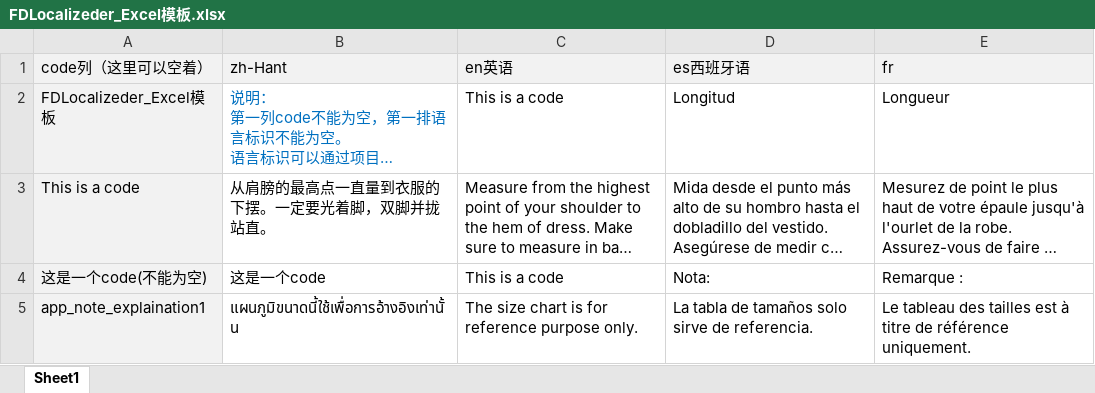
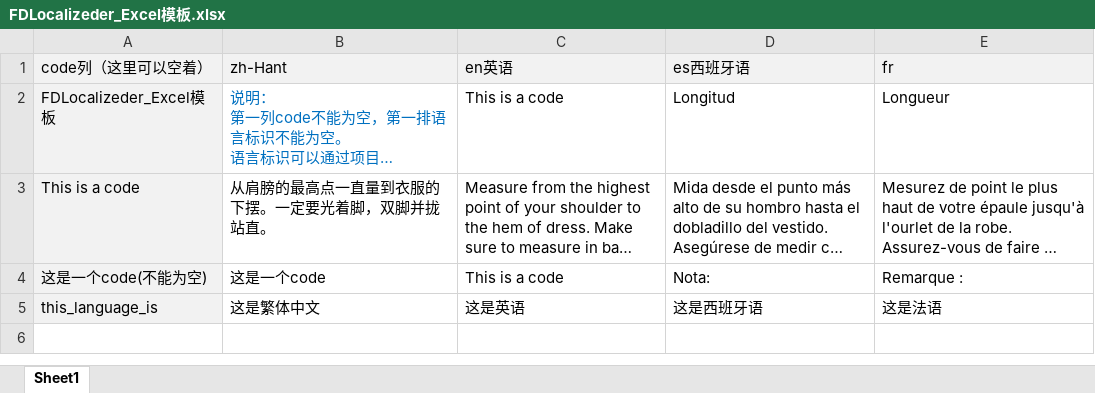
Before and after one commit to chuxao/FDLocalizeder, an Excel workbook: FDLocalizeder_Excel模板.xlsx, sheet Sheet1, drawn as a sheet; long unchanged cells end in …; values as stored, in another font and other column widths than the file's, no borders; removed rows and columns are numbered as before the commit, all else as after; the diff names each change by its address in the sheet, - before the commit and + after, or states it on an @@ line.

```diff
--- a/FDLocalizeder_Excel模板.xlsx (sheet Sheet1)
+++ b/FDLocalizeder_Excel模板.xlsx (sheet Sheet1)
-row 5: app_note_explaination1 | แผนภูมิขนาดนี้ใช้เพื่อการอ้างอิงเท่านั้น | The size chart is for reference purpose only. | La tabla de tamaños solo sirve de referencia. | Le tableau des tailles est à titre de référence uniquement.
+row 5: this_language_is | 这是繁体中文 | 这是英语 | 这是西班牙语 | 这是法语
```
Also changed, not shown: 9 other files.
